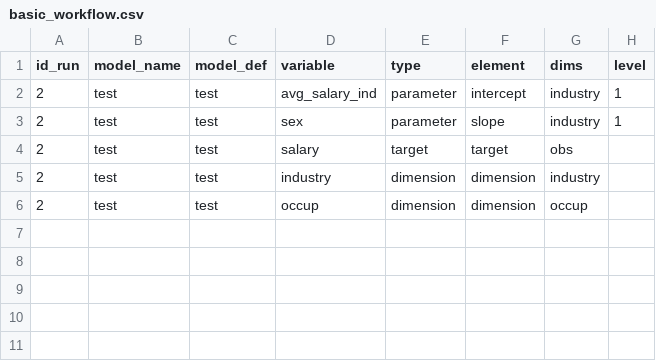
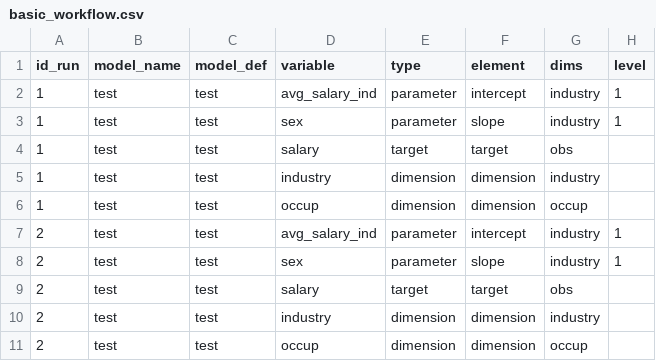
Before and after one commit to andrescastillovega/LabourSIM, a CSV file: Models/Wages/workflows/basic_workflow.csv, drawn as a sheet; the diff names each change by its address in the sheet, - before the commit and + after, or states it on an @@ line.

```diff
--- a/Models/Wages/workflows/basic_workflow.csv
+++ b/Models/Wages/workflows/basic_workflow.csv
+row 2: 1 | test | test | avg_salary_ind | parameter | intercept | industry | 1
+row 3: 1 | test | test | sex | parameter | slope | industry | 1
+row 4: 1 | test | test | salary | target | target | obs
+row 5: 1 | test | test | industry | dimension | dimension | industry
+row 6: 1 | test | test | occup | dimension | dimension | occup
```
Also changed, not shown: 3 other files.
